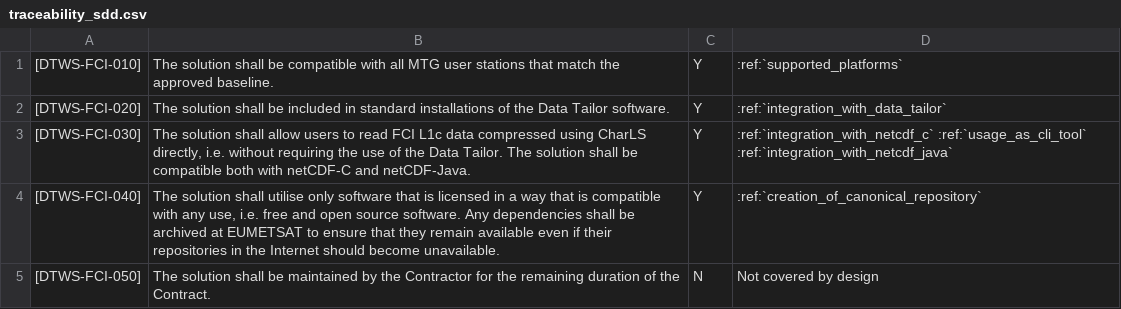
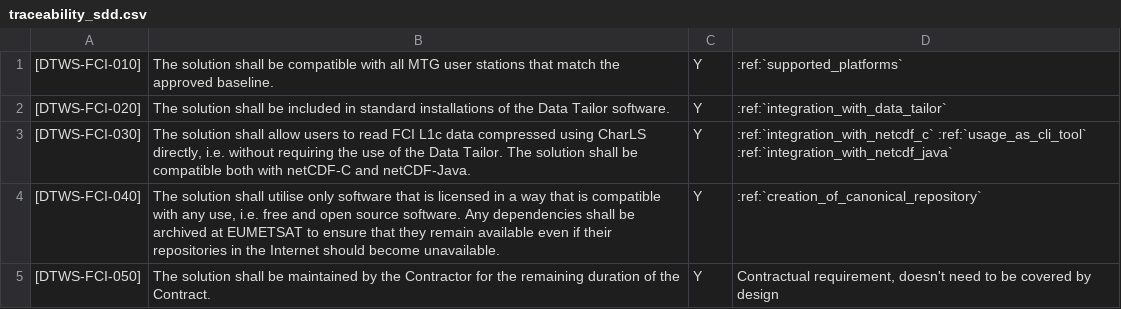
Before and after one commit to gaubert/fcidecomp-open-repo, a CSV file: documentation/solution-design/traceability_sdd.csv, drawn as a sheet.

Commit message:
mod traceability matrix (#25)

```diff
--- a/documentation/solution-design/traceability_sdd.csv
+++ b/documentation/solution-design/traceability_sdd.csv
@@ -4,2 +4,2 @@
 "[DTWS-FCI-040]","The solution shall utilise only software that is licensed in a way that is compatible with any use, i.e. free and open source software. Any dependencies shall be archived at EUMETSAT to ensure that they remain available even if their repositories in the Internet should become unavailable.",Y,:ref:`creation_of_canonical_repository`
-"[DTWS-FCI-050]","The solution shall be maintained by the Contractor for the remaining duration of the Contract.",N,Not covered by design
+"[DTWS-FCI-050]","The solution shall be maintained by the Contractor for the remaining duration of the Contract.",Y,"Contractual requirement, doesn't need to be covered by design"
```
